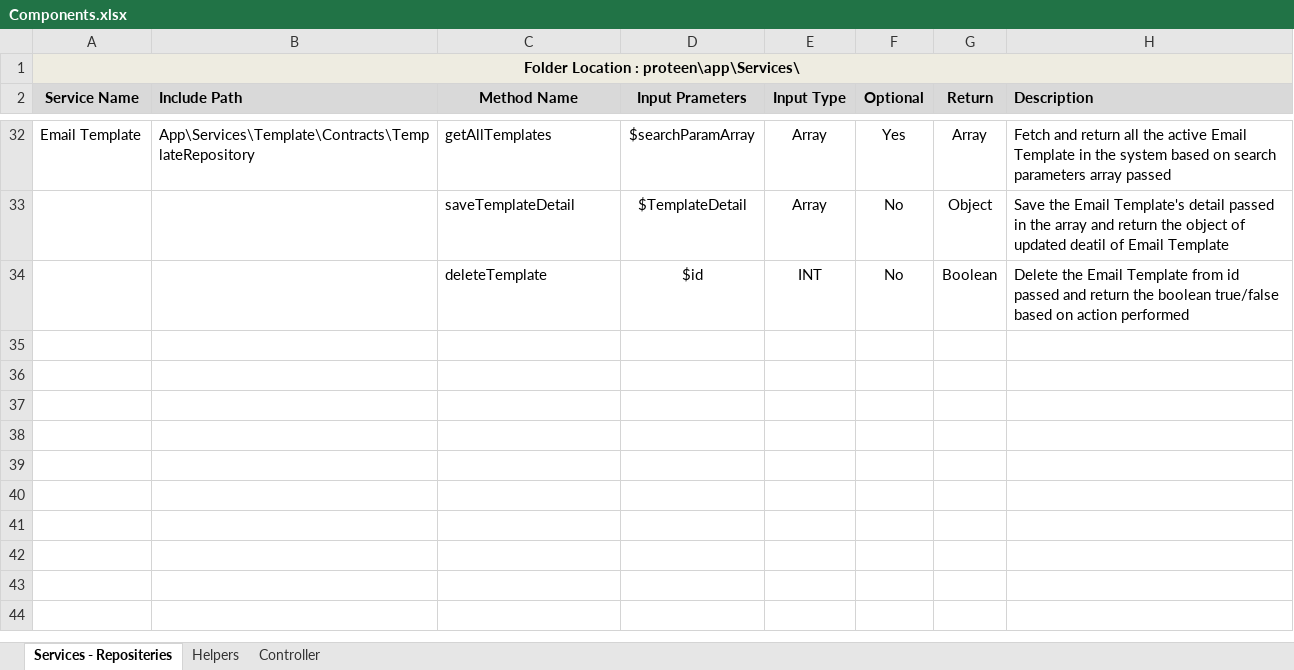
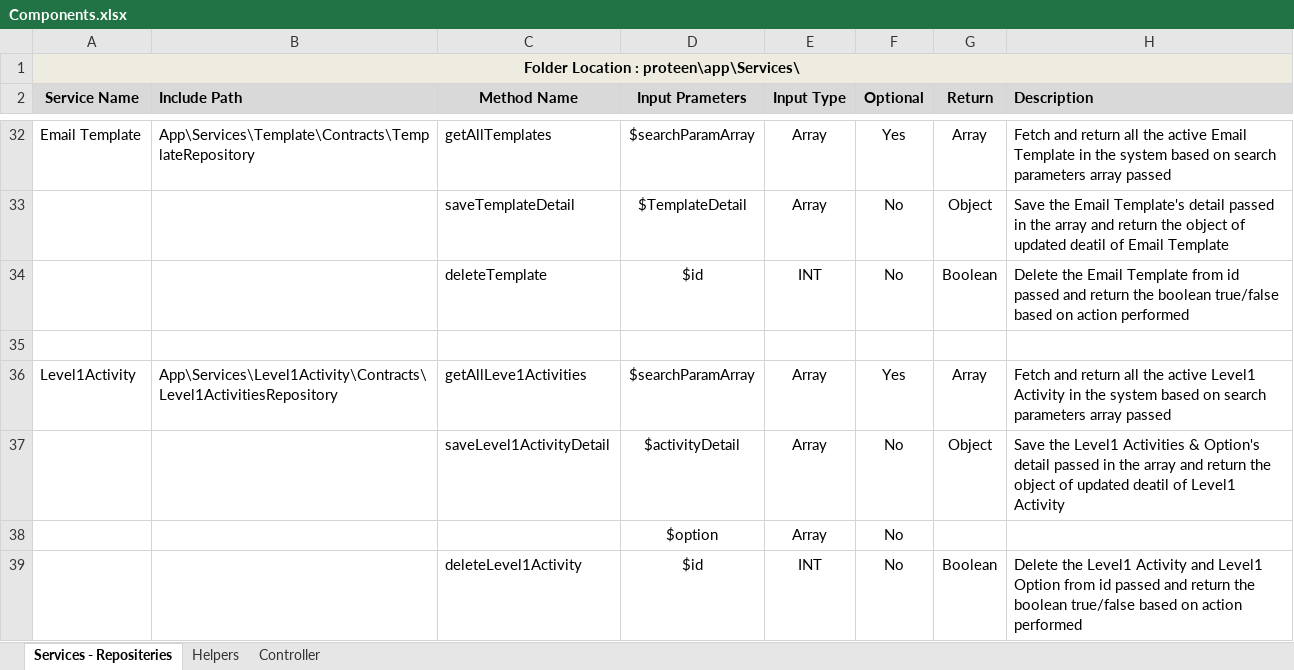
Before and after one commit to inxkrutik/proteendocs, an Excel workbook: Components.xlsx, sheet Services - Repositeries, drawn as a sheet; only a part is shown, gaps mark what is left out; values as stored, in another font and other column widths than the file's, no borders; the diff names each change by its address in the sheet, - before the commit and + after, or states it on an @@ line.

```diff
--- a/Components.xlsx (sheet Services - Repositeries)
+++ b/Components.xlsx (sheet Services - Repositeries)
+row 35: (empty)
+row 36: Level1Activity | App\Services\Level1Activity\Contracts\Level1ActivitiesRepository | getAllLeve1Activities | $searchParamArray | Array | Yes | Array | Fetch and return all the active Level1 Activity in the system based on search parameters array passed
+row 37:  |  | saveLevel1ActivityDetail | $activityDetail | Array | No | Object | Save the Level1 Activities & Option's detail passed in the array and return the object of updated deatil of Level1 Activity
+row 38:  |  |  | $option | Array | No
+row 39:  |  | deleteLevel1Activity | $id | INT | No | Boolean | Delete the Level1 Activity and Level1 Option from id passed and return the boolean true/false based on action performed
```
Also changed, not shown: sheet Controller, Admin Screens.xlsx.
